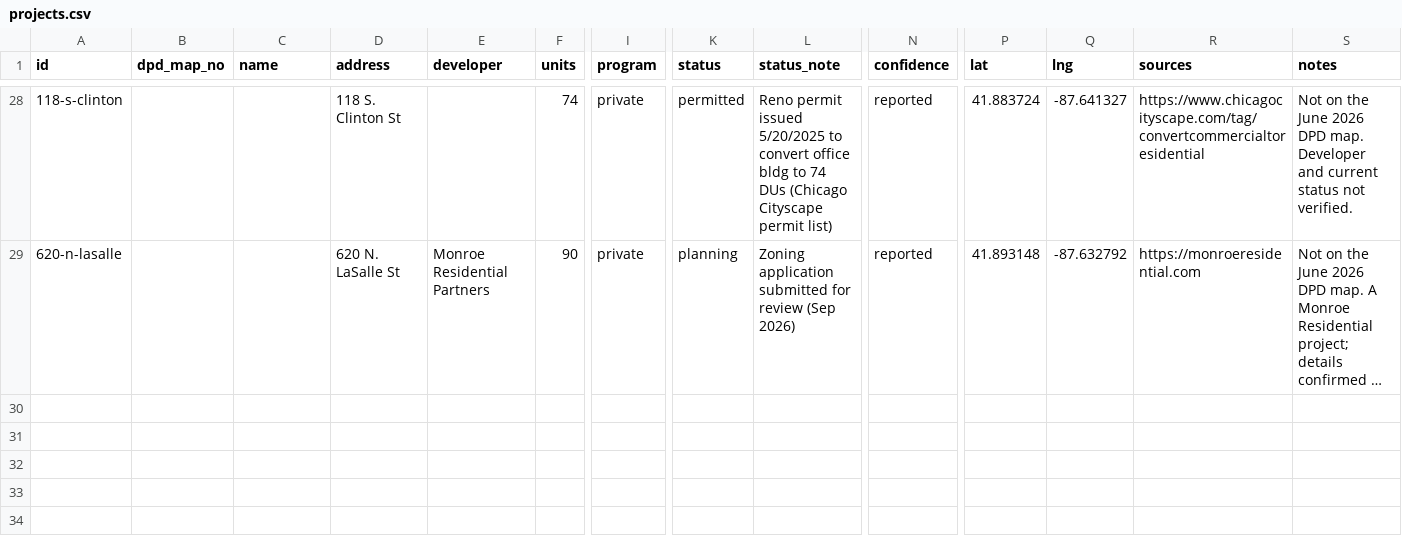
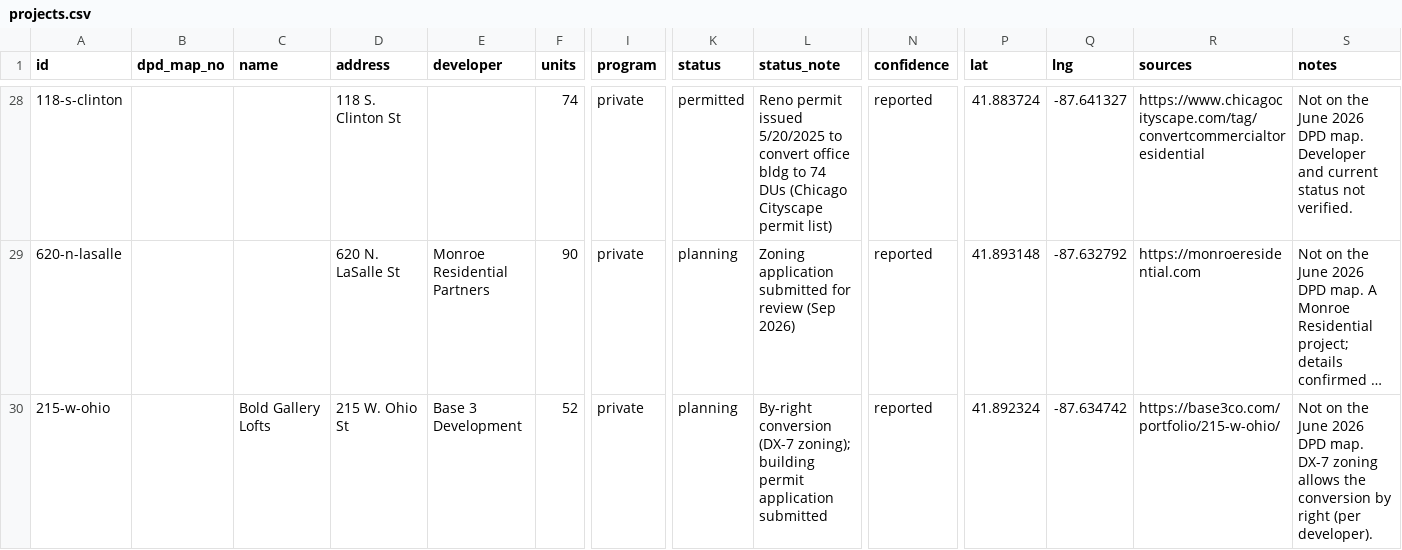
Before and after one commit to monroeresidential/chicago-residential-pipeline, a CSV file: data/projects.csv, drawn as a sheet; only a part is shown, gaps mark what is left out; long unchanged cells end in …; rows hold the shown columns only; the diff names each change by its address in the sheet, - before the commit and + after, or states it on an @@ line.

```diff
--- a/data/projects.csv
+++ b/data/projects.csv
+row 30: 215-w-ohio |  | Bold Gallery Lofts | 215 W. Ohio St | Base 3 Development | 52 | private | planning | By-right conversion (DX-7 zoning); building permit application submitted | reported | 41.892324 | -87.634742 | https://base3co.com/portfolio/215-w-ohio/ | Not on the June 2026 DPD map. DX-7 zoning allows the conversion by right (per developer).
```
Also changed, not shown: 12 other files.
